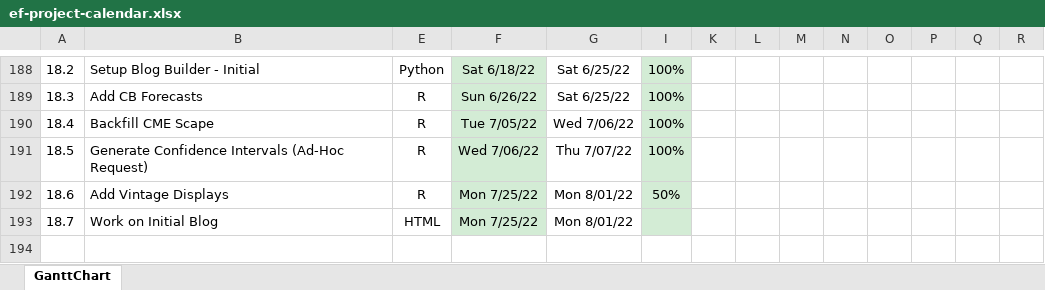
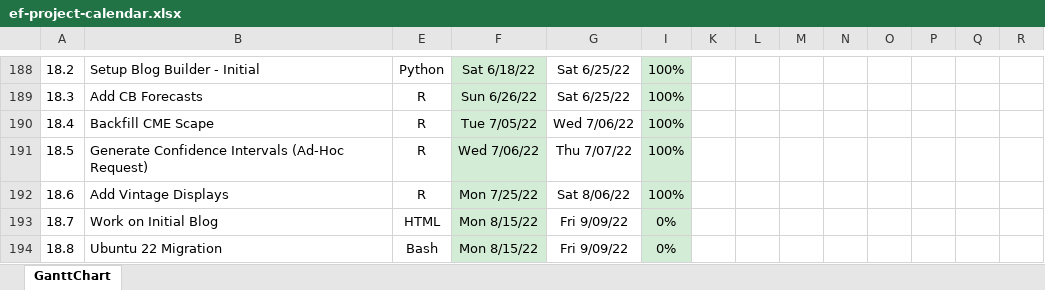
Before and after one commit to bongohead/econforecasting-r, an Excel workbook: ef-project-calendar.xlsx, sheet GanttChart, drawn as a sheet; only a part is shown, gaps mark what is left out; values as stored, in another font and other column widths than the file's, no borders; charts and pictures and conditional formats not drawn; rows hold the shown columns only; the diff names each change by its address in the sheet, - before the commit and + after, or states it on an @@ line.

```diff
--- a/ef-project-calendar.xlsx (sheet GanttChart)
+++ b/ef-project-calendar.xlsx (sheet GanttChart)
-G192: Mon 8/01/22
+G192: Sat 8/06/22
-I192: 50%
+I192: 100%
-F193: Mon 7/25/22
+F193: Mon 8/15/22
-G193: Mon 8/01/22
+G193: Fri 9/09/22
-I193: (empty)
+I193: 0%
+row 194: 18.8 | Ubuntu 22 Migration | Bash | Mon 8/15/22 | Fri 9/09/22 | 0%
```
Also changed, not shown: 1 other file.
